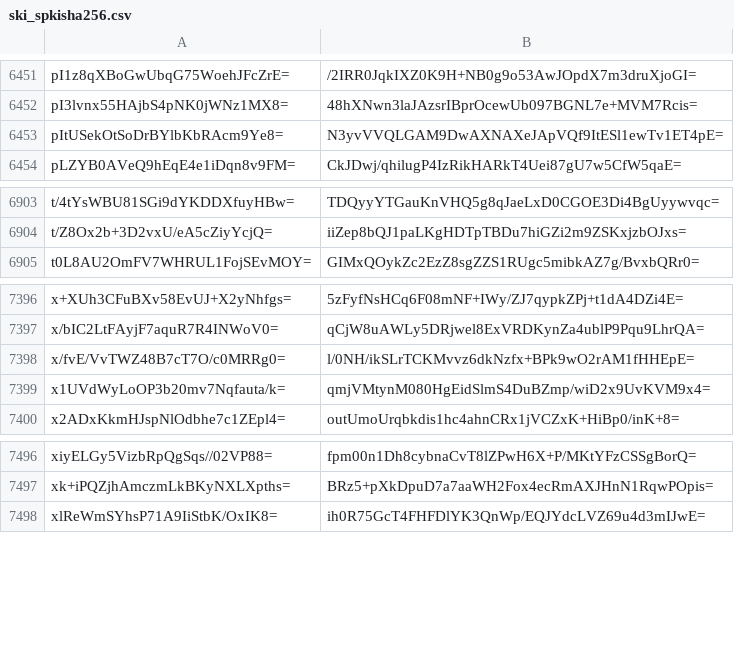
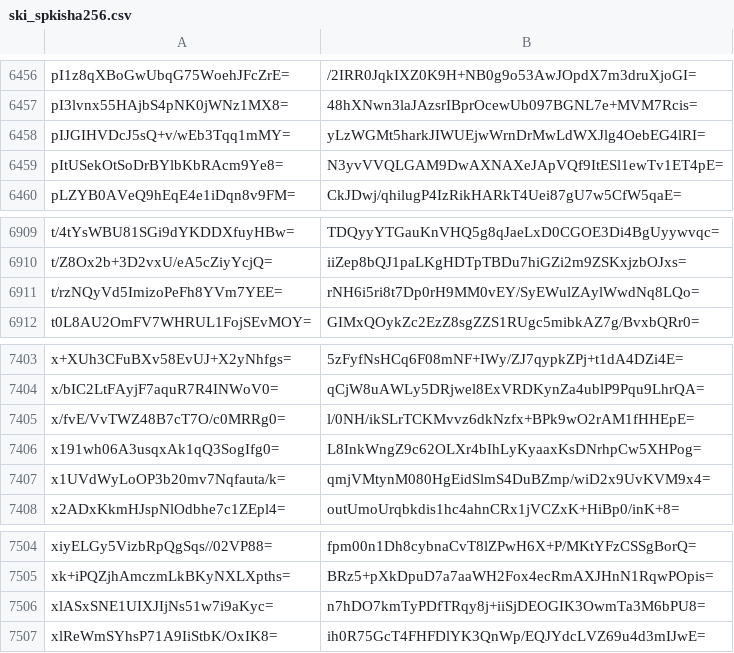
Before and after one commit to crtsh/ccadb_data, a CSV file: data/ski_spkisha256.csv, drawn as a sheet; only a part is shown, gaps mark what is left out; the diff covers the shown part only.

```diff
--- a/data/ski_spkisha256.csv
+++ b/data/ski_spkisha256.csv
@@ -6452,2 +6457,3 @@ pI1z8qXBoGwUbqG75WoehJFcZrE=,/2IRR0JqkIXZ0K9H+NB0g9o53AwJOpdX7m3druXjoGI=
 pI3lvnx55HAjbS4pNK0jWNz1MX8=,48hXNwn3laJAzsrIBprOcewUb097BGNL7e+MVM7Rcis=
+pIJGIHVDcJ5sQ+v/wEb3Tqq1mMY=,yLzWGMt5harkJIWUEjwWrnDrMwLdWXJlg4OebEG4lRI=
 pItUSekOtSoDrBYlbKbRAcm9Ye8=,N3yvVVQLGAM9DwAXNAXeJApVQf9ItESl1ewTv1ET4pE=
@@ -6904,2 +6910,3 @@ t/4tYsWBU81SGi9dYKDDXfuyHBw=,TDQyyYTGauKnVHQ5g8qJaeLxD0CGOE3Di4BgUyywvqc=
 t/Z8Ox2b+3D2vxU/eA5cZiyYcjQ=,iiZep8bQJ1paLKgHDTpTBDu7hiGZi2m9ZSKxjzbOJxs=
+t/rzNQyVd5ImizoPeFh8YVm7YEE=,rNH6i5ri8t7Dp0rH9MM0vEY/SyEWulZAylWwdNq8LQo=
 t0L8AU2OmFV7WHRUL1FojSEvMOY=,GIMxQOykZc2EzZ8sgZZS1RUgc5mibkAZ7g/BvxbQRr0=
@@ -7398,2 +7405,3 @@ x/bIC2LtFAyjF7aquR7R4INWoV0=,qCjW8uAWLy5DRjwel8ExVRDKynZa4ublP9Pqu9LhrQA=
 x/fvE/VvTWZ48B7cT7O/c0MRRg0=,l/0NH/ikSLrTCKMvvz6dkNzfx+BPk9wO2rAM1fHHEpE=
+x191wh06A3usqxAk1qQ3SogIfg0=,L8InkWngZ9c62OLXr4bIhLyKyaaxKsDNrhpCw5XHPog=
 x1UVdWyLoOP3b20mv7Nqfauta/k=,qmjVMtynM080HgEidSlmS4DuBZmp/wiD2x9UvKVM9x4=
@@ -7497,2 +7505,3 @@ xiyELGy5VizbRpQgSqs//02VP88=,fpm00n1Dh8cybnaCvT8lZPwH6X+P/MKtYFzCSSgBorQ=
 xk+iPQZjhAmczmLkBKyNXLXpths=,BRz5+pXkDpuD7a7aaWH2Fox4ecRmAXJHnN1RqwPOpis=
+xlASxSNE1UIXJIjNs51w7i9aKyc=,n7hDO7kmTyPDfTRqy8j+iiSjDEOGIK3OwmTa3M6bPU8=
 xlReWmSYhsP71A9IiStbK/OxIK8=,ih0R75GcT4FHFDlYK3QnWp/EQJYdcLVZ69u4d3mIJwE=
```
Also changed, not shown: 5 added rows elsewhere in this file, 2 other files.
